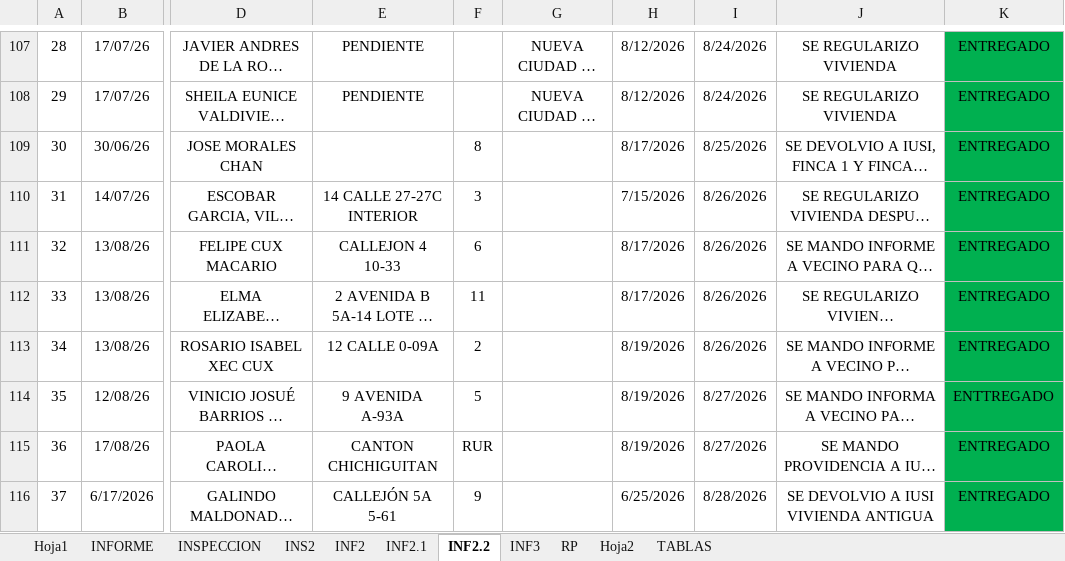
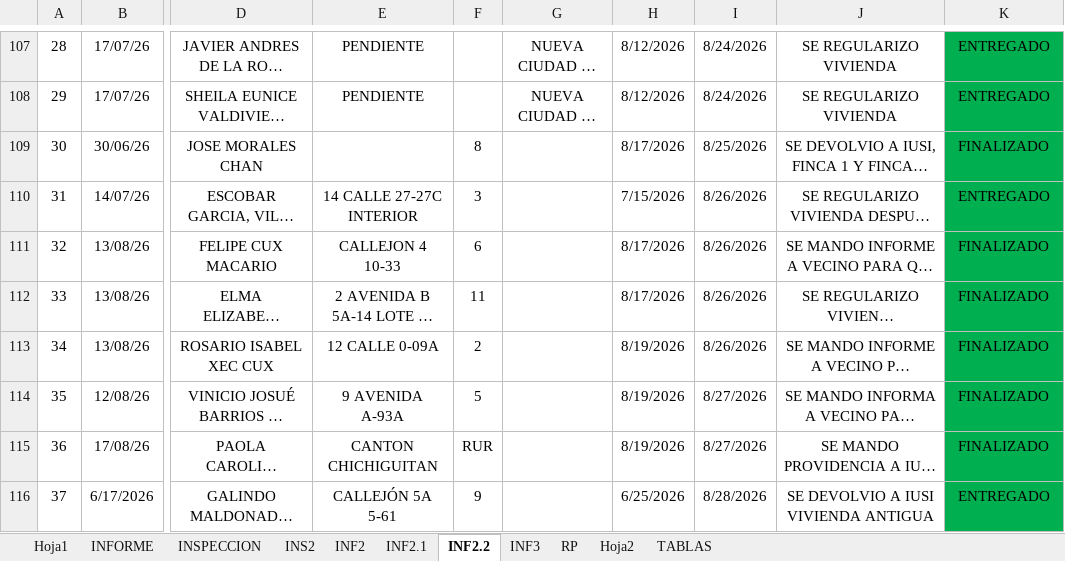
Before and after one commit to IvanRivera007/gitdocs-2026, an Excel workbook: mejoramientoREGISTROSMOD/REGISTROSMOD7 5SEPT.xlsm, sheet INF2.2, drawn as a sheet; only a part is shown, gaps mark what is left out; long unchanged cells end in …; values as stored, in another font and other column widths than the file's, no borders; the diff covers the shown part only; the diff names each change by its address in the sheet, - before the commit and + after, or states it on an @@ line.

```diff
--- a/mejoramientoREGISTROSMOD/REGISTROSMOD7 5SEPT.xlsm (sheet INF2.2)
+++ b/mejoramientoREGISTROSMOD/REGISTROSMOD7 5SEPT.xlsm (sheet INF2.2)
-K109: ENTREGADO
+K109: FINALIZADO
-K111:K113: ENTREGADO
+K111:K113: FINALIZADO
-K114: ENTTREGADO
+K114: FINALIZADO
-K115: ENTREGADO
+K115: FINALIZADO
```
Also changed, not shown: 9 added rows, 12 edited cells and row numbers in column A elsewhere in this sheet, sheet Hoja1, sheet RP, sheet INS2, sheet INF2.1, sheet INF2, sheet INFORME, 2 more sheets, 5 other files.
